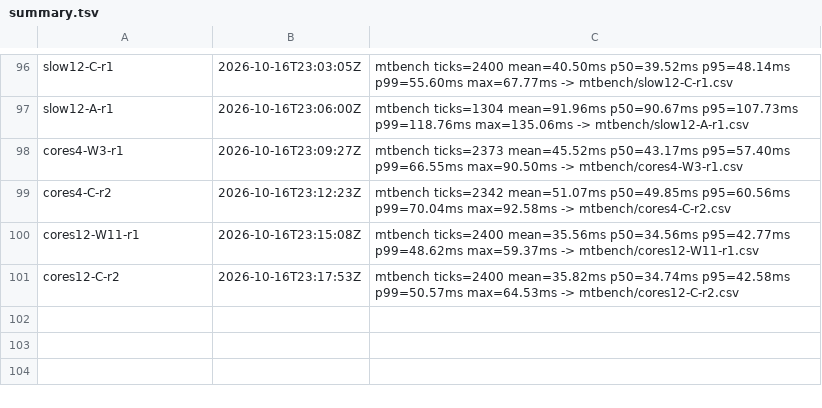
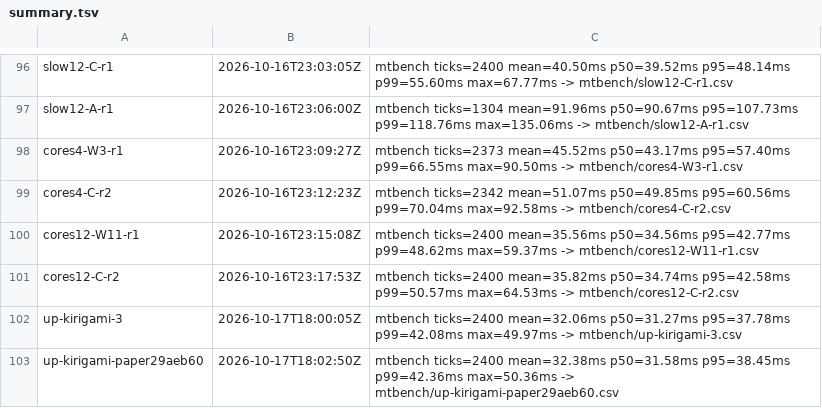
Before and after one commit to Quavon-dev/kirigami, a TSV file: testing/results/summary.tsv, drawn as a sheet; only a part is shown, gaps mark what is left out; the diff names each change by its address in the sheet, - before the commit and + after, or states it on an @@ line.

Commit message:
test: record benchmark before and after the Paper update

```diff
--- a/testing/results/summary.tsv
+++ b/testing/results/summary.tsv
+row 102: up-kirigami-3 | 2026-10-17T18:00:05Z | mtbench ticks=2400 mean=32.06ms p50=31.27ms p95=37.78ms p99=42.08ms max=49.97ms -> mtbench/up-kirigami-3.csv
+row 103: up-kirigami-paper29aeb60 | 2026-10-17T18:02:50Z | mtbench ticks=2400 mean=32.38ms p50=31.58ms p95=38.45ms p99=42.36ms max=50.36ms -> mtbench/up-kirigami-paper29aeb60.csv
```
Also changed, not shown: 2 other files.
